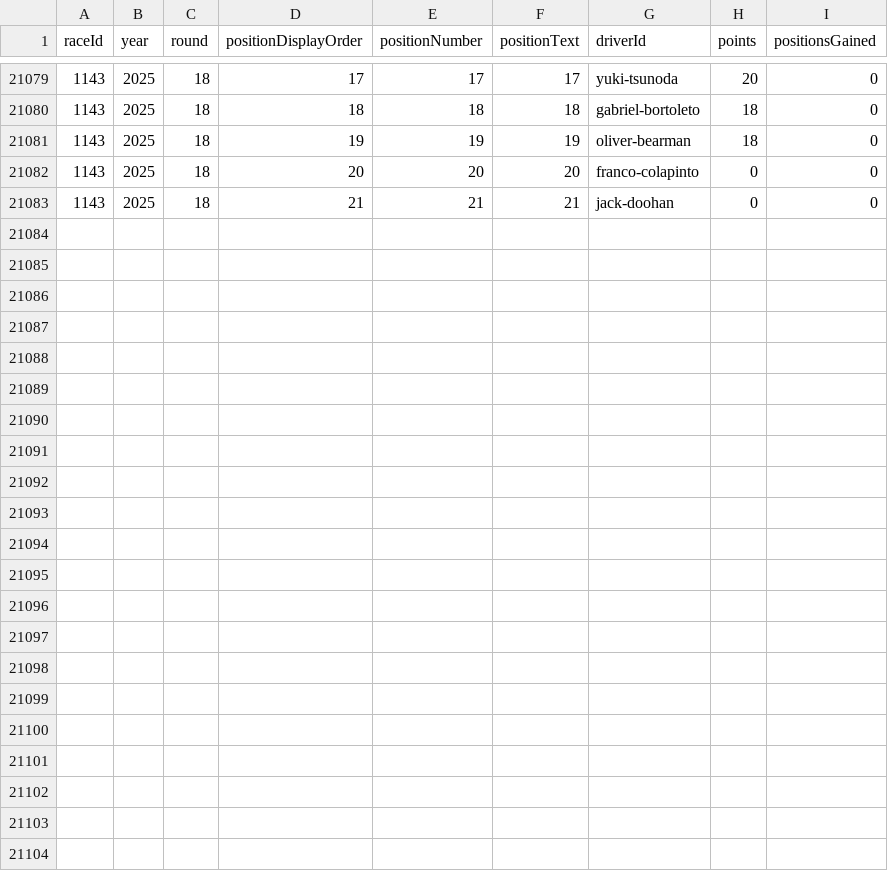
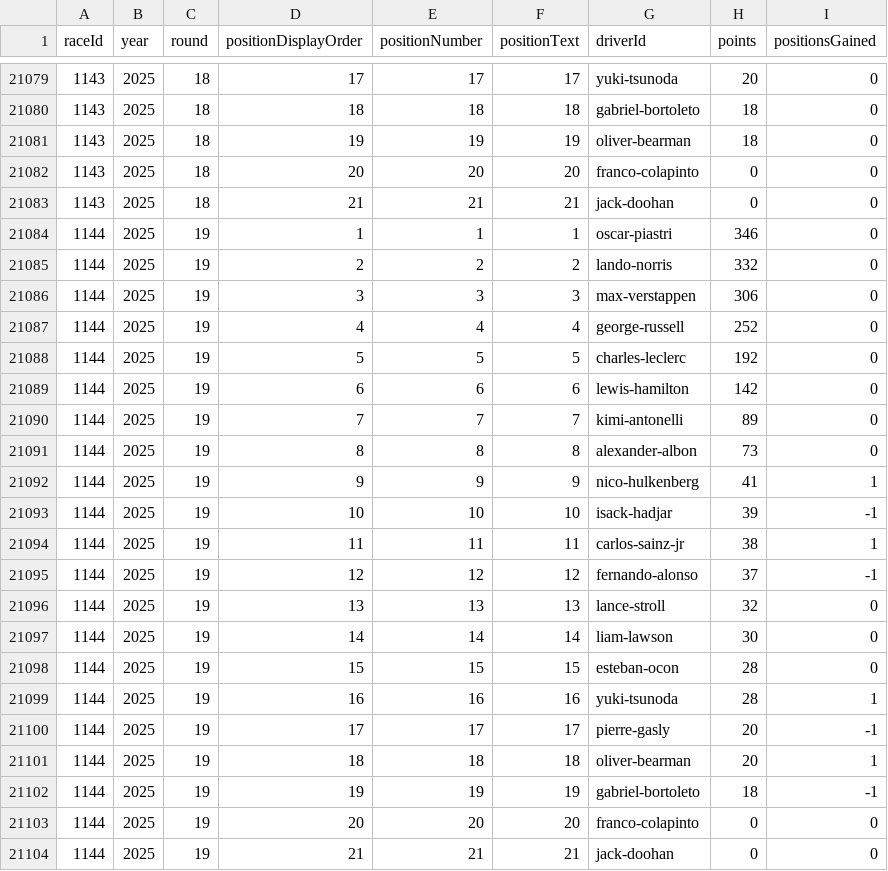
Before and after one commit to BoBeauf/formula_one, a CSV file: f1db-csv/f1db-races-driver-standings.csv, drawn as a sheet; only a part is shown, gaps mark what is left out.

```diff
--- a/f1db-csv/f1db-races-driver-standings.csv
+++ b/f1db-csv/f1db-races-driver-standings.csv
@@ -21083 +21083,22 @@
 1143,2025,18,21,21,"21","jack-doohan",0,0
+1144,2025,19,1,1,"1","oscar-piastri",346,0
+1144,2025,19,2,2,"2","lando-norris",332,0
+1144,2025,19,3,3,"3","max-verstappen",306,0
+1144,2025,19,4,4,"4","george-russell",252,0
+1144,2025,19,5,5,"5","charles-leclerc",192,0
+1144,2025,19,6,6,"6","lewis-hamilton",142,0
+1144,2025,19,7,7,"7","kimi-antonelli",89,0
+1144,2025,19,8,8,"8","alexander-albon",73,0
+1144,2025,19,9,9,"9","nico-hulkenberg",41,1
+1144,2025,19,10,10,"10","isack-hadjar",39,-1
+1144,2025,19,11,11,"11","carlos-sainz-jr",38,1
+1144,2025,19,12,12,"12","fernando-alonso",37,-1
+1144,2025,19,13,13,"13","lance-stroll",32,0
+1144,2025,19,14,14,"14","liam-lawson",30,0
+1144,2025,19,15,15,"15","esteban-ocon",28,0
+1144,2025,19,16,16,"16","yuki-tsunoda",28,1
+1144,2025,19,17,17,"17","pierre-gasly",20,-1
+1144,2025,19,18,18,"18","oliver-bearman",20,1
+1144,2025,19,19,19,"19","gabriel-bortoleto",18,-1
+1144,2025,19,20,20,"20","franco-colapinto",0,0
+1144,2025,19,21,21,"21","jack-doohan",0,0
```
Also changed, not shown: f1db-csv/f1db-races-constructor-standings.csv, f1db-csv/f1db-races-driver-of-the-day-results.csv, 18 other files.
